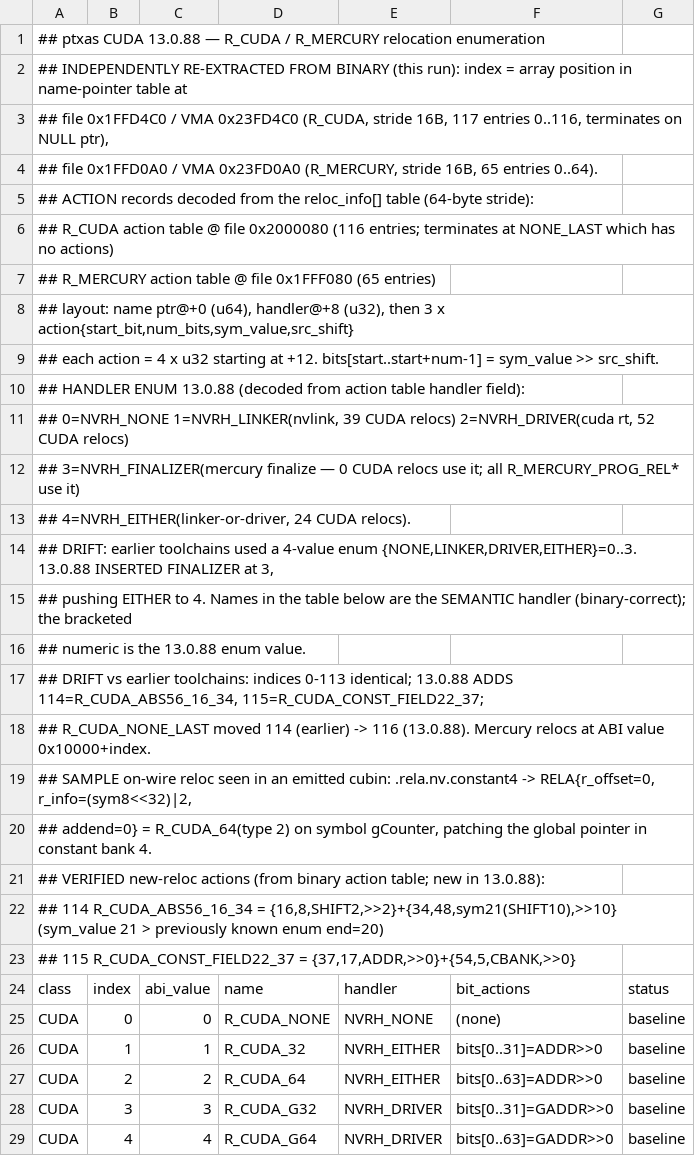
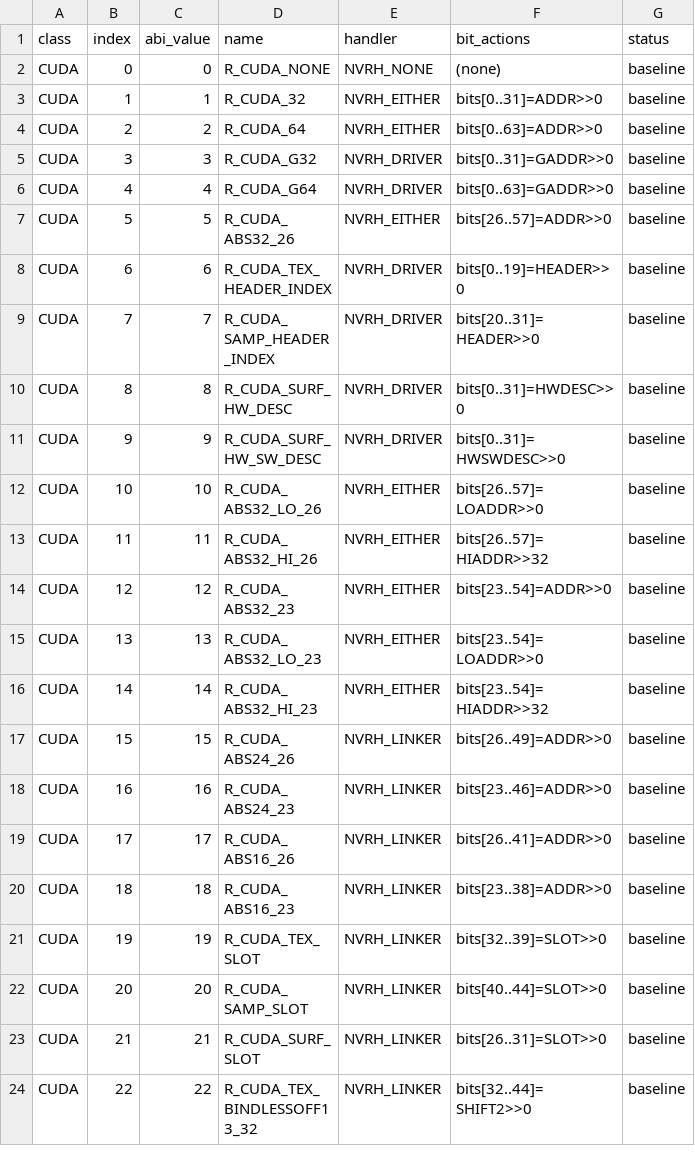
Before and after one commit to GrigoryEvko/crucible-notes, a TSV file: decoded/ptxas-elf-output/reloc_types.tsv, drawn as a sheet; only a part is shown; the shorter side is filled out with more unchanged rows.

```diff
--- a/decoded/ptxas-elf-output/reloc_types.tsv
+++ b/decoded/ptxas-elf-output/reloc_types.tsv
@@ -1,24 +1 @@
-## ptxas CUDA 13.0.88 — R_CUDA / R_MERCURY relocation enumeration
-## INDEPENDENTLY RE-EXTRACTED FROM BINARY (this run): index = array position in name-pointer table at
-##   file 0x1FFD4C0 / VMA 0x23FD4C0 (R_CUDA, stride 16B, 117 entries 0..116, terminates on NULL ptr),
-##   file 0x1FFD0A0 / VMA 0x23FD0A0 (R_MERCURY, stride 16B, 65 entries 0..64).
-## ACTION records decoded from the reloc_info[] table (64-byte stride):
-##   R_CUDA action table  @ file 0x2000080 (116 entries; terminates at NONE_LAST which has no actions)
-##   R_MERCURY action table @ file 0x1FFF080 (65 entries)
-##   layout: name ptr@+0 (u64), handler@+8 (u32), then 3 x action{start_bit,num_bits,sym_value,src_shift}
-##     each action = 4 x u32 starting at +12. bits[start..start+num-1] = sym_value >> src_shift.
-## HANDLER ENUM 13.0.88 (decoded from action table handler field):
-##   0=NVRH_NONE  1=NVRH_LINKER(nvlink, 39 CUDA relocs)  2=NVRH_DRIVER(cuda rt, 52 CUDA relocs)
-##   3=NVRH_FINALIZER(mercury finalize — 0 CUDA relocs use it; all R_MERCURY_PROG_REL* use it)
-##   4=NVRH_EITHER(linker-or-driver, 24 CUDA relocs).
-##   DRIFT: earlier toolchains used a 4-value enum {NONE,LINKER,DRIVER,EITHER}=0..3. 13.0.88 INSERTED FINALIZER at 3,
-##   pushing EITHER to 4. Names in the table below are the SEMANTIC handler (binary-correct); the bracketed
-##   numeric is the 13.0.88 enum value.
-## DRIFT vs earlier toolchains: indices 0-113 identical; 13.0.88 ADDS 114=R_CUDA_ABS56_16_34, 115=R_CUDA_CONST_FIELD22_37;
-##   R_CUDA_NONE_LAST moved 114 (earlier) -> 116 (13.0.88). Mercury relocs at ABI value 0x10000+index.
-## SAMPLE on-wire reloc seen in an emitted cubin: .rela.nv.constant4 -> RELA{r_offset=0, r_info=(sym8<<32)|2,
-##   addend=0} = R_CUDA_64(type 2) on symbol gCounter, patching the global pointer in constant bank 4.
-## VERIFIED new-reloc actions (from binary action table; new in 13.0.88):
-##   114 R_CUDA_ABS56_16_34 = {16,8,SHIFT2,>>2}+{34,48,sym21(SHIFT10),>>10}  (sym_value 21 > previously known enum end=20)
-##   115 R_CUDA_CONST_FIELD22_37 = {37,17,ADDR,>>0}+{54,5,CBANK,>>0}
 class	index	abi_value	name	handler	bit_actions	status
```
Also changed, not shown: decoded/ptxas-driver/recipe_override_dsl.tsv, decoded/ptxas-elf-output/eiattr_codes.tsv, 37 other files.
